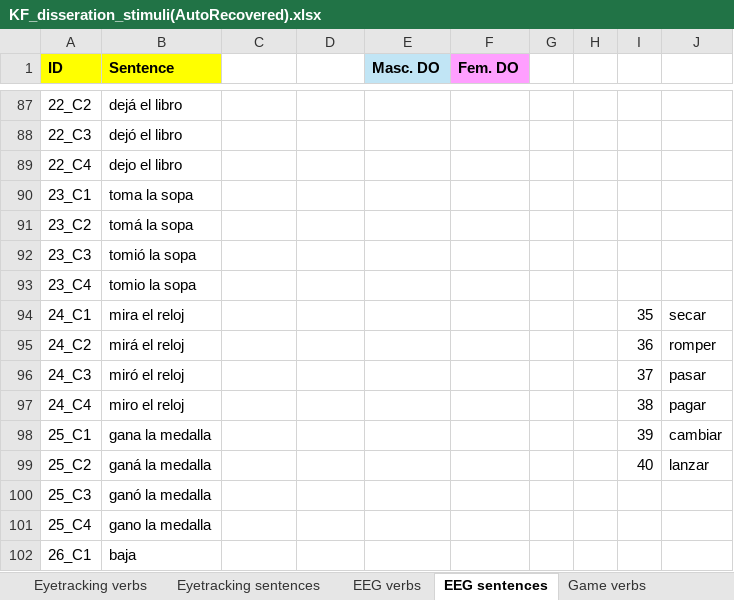
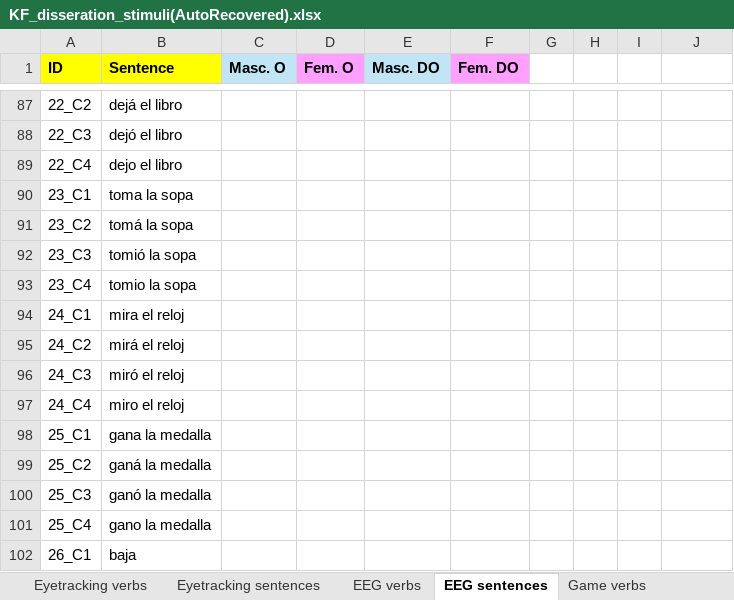
Before and after one commit to knf43/Dino_V2, an Excel workbook: KF_disseration_stimuli(AutoRecovered).xlsx, sheet EEG sentences, drawn as a sheet; only a part is shown, gaps mark what is left out; values as stored, in another font and other column widths than the file's, no borders; the diff covers the shown part only; the diff names each change by its address in the sheet, - before the commit and + after, or states it on an @@ line.

```diff
--- a/KF_disseration_stimuli(AutoRecovered).xlsx (sheet EEG sentences)
+++ b/KF_disseration_stimuli(AutoRecovered).xlsx (sheet EEG sentences)
-C1: (empty)
+C1: Masc. O
-C1 fill: none
+C1 fill: #C1E5F5
-D1: (empty)
+D1: Fem. O
-D1 fill: none
+D1 fill: #FF9FFF
-I94: 35
+I94: (empty)
-J94: secar
+J94: (empty)
-I95: 36
+I95: (empty)
-J95: romper
+J95: (empty)
-I96: 37
+I96: (empty)
-J96: pasar
+J96: (empty)
-I97: 38
+I97: (empty)
-J97: pagar
+J97: (empty)
-I98: 39
+I98: (empty)
-J98: cambiar
+J98: (empty)
-I99: 40
+I99: (empty)
-J99: lanzar
+J99: (empty)
```
Also changed, not shown: 1 added row, 1 removed row and 55 edited cells elsewhere in this sheet.
